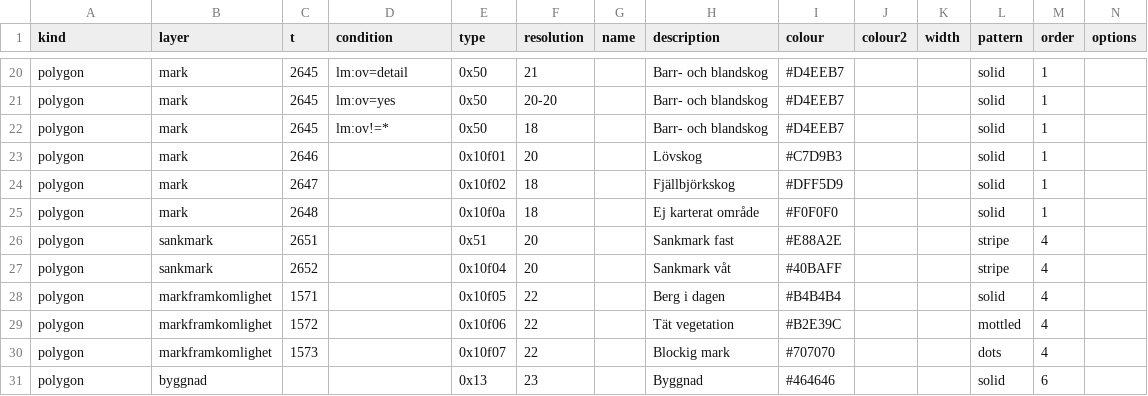
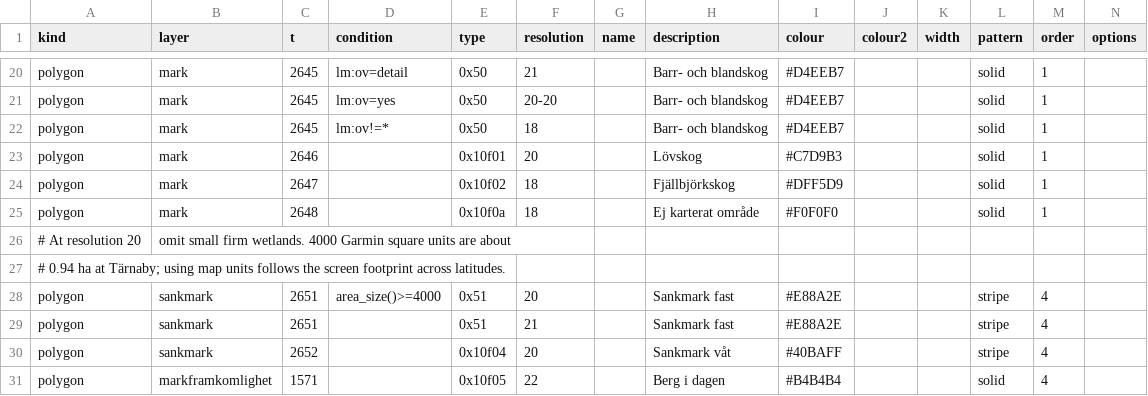
Before and after one commit to nilande/lm-garmin, a CSV file: styles/topo50/mapping.csv, drawn as a sheet; only a part is shown, gaps mark what is left out; the shorter side is filled out with more unchanged rows.

```diff
--- a/styles/topo50/mapping.csv
+++ b/styles/topo50/mapping.csv
@@ -25,3 +25,6 @@ polygon,mark,2647,,0x10f02,18,,Fjällbjörkskog,#DFF5D9,,,solid,1
 polygon,mark,2648,,0x10f0a,18,,Ej karterat område,#F0F0F0,,,solid,1
-polygon,sankmark,2651,,0x51,20,,Sankmark fast,#E88A2E,,,stripe,4
+# At resolution 20, omit small firm wetlands. 4000 Garmin square units are about
+# 0.94 ha at Tärnaby; using map units follows the screen footprint across latitudes.
+polygon,sankmark,2651,area_size()>=4000,0x51,20,,Sankmark fast,#E88A2E,,,stripe,4
+polygon,sankmark,2651,,0x51,21,,Sankmark fast,#E88A2E,,,stripe,4
 polygon,sankmark,2652,,0x10f04,20,,Sankmark våt,#40BAFF,,,stripe,4
```
Also changed, not shown: 4 other files.
